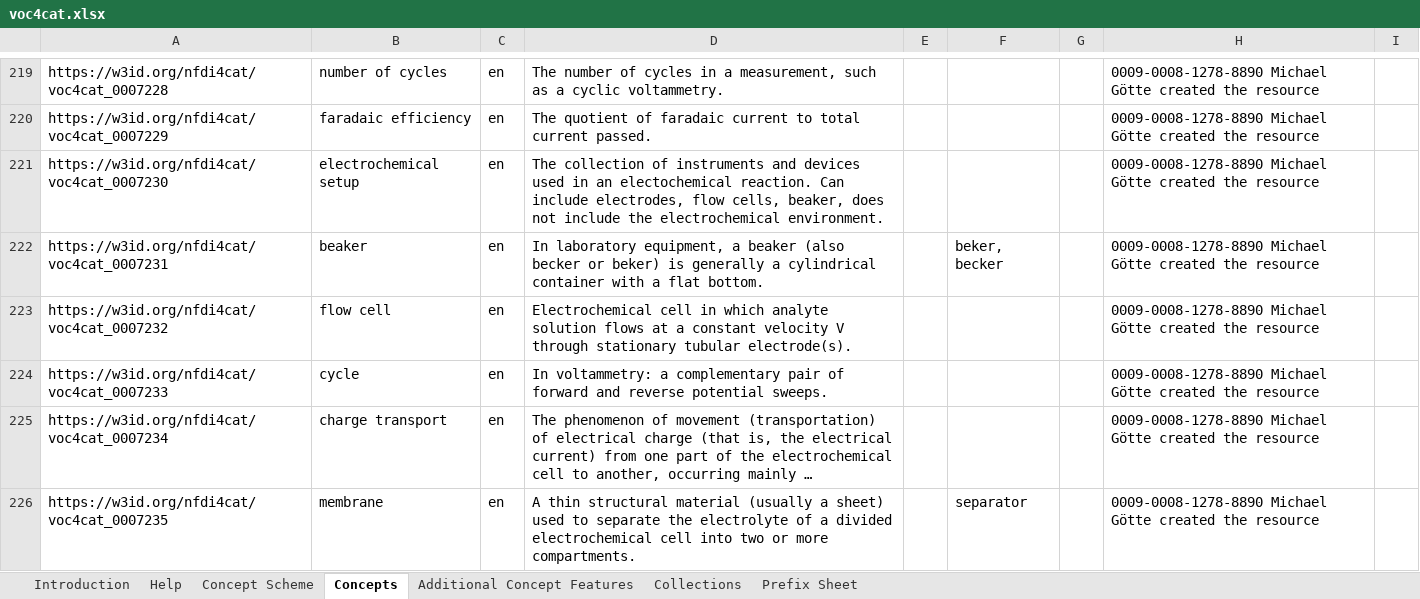
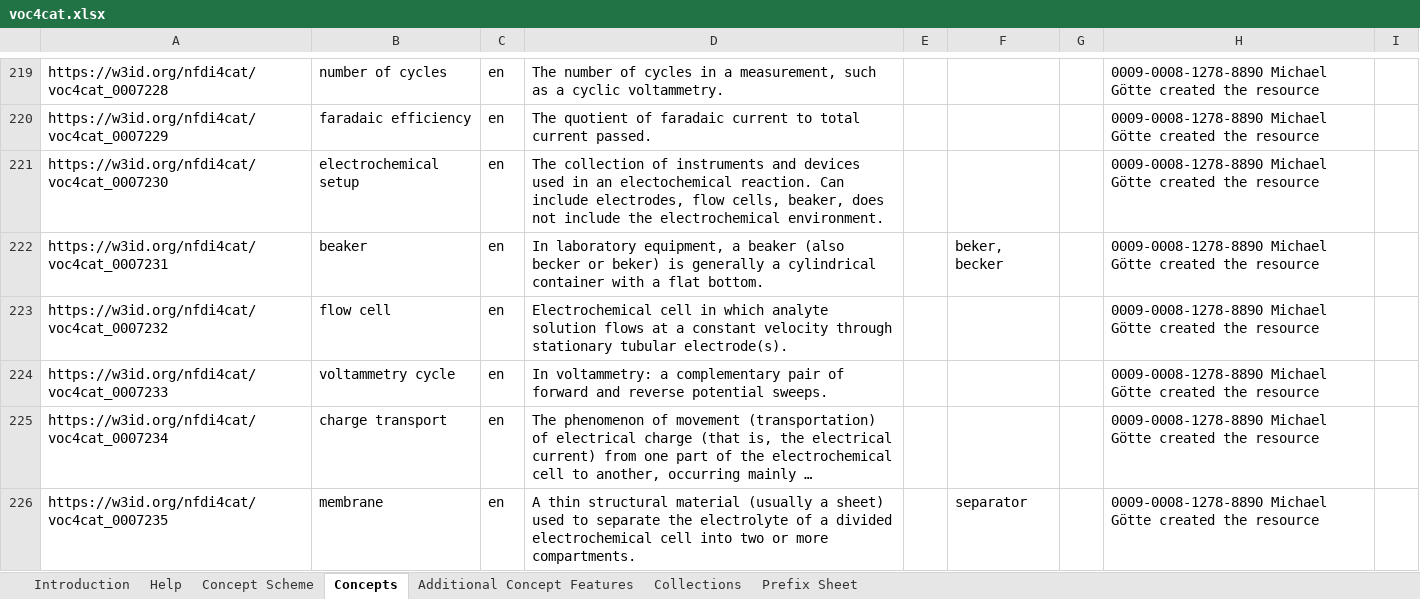
Before and after one commit to nfdi4cat/voc4cat, an Excel workbook: inbox-excel-vocabs/voc4cat.xlsx, sheet Concepts, drawn as a sheet; only a part is shown, gaps mark what is left out; long unchanged cells end in …; values as stored, in another font and other column widths than the file's, no borders; table styles not drawn; the diff covers the shown part only; the diff names each change by its address in the sheet, - before the commit and + after, or states it on an @@ line.

Commit message:
resolved most comments from david

```diff
--- a/inbox-excel-vocabs/voc4cat.xlsx (sheet Concepts)
+++ b/inbox-excel-vocabs/voc4cat.xlsx (sheet Concepts)
-D223: …constant velocity V through stationary…
+D223: …constant velocity through stationary…
-B224: cycle
+B224: voltammetry cycle
```
Also changed, not shown: 4 edited cells elsewhere in this sheet, charts or pictures.
